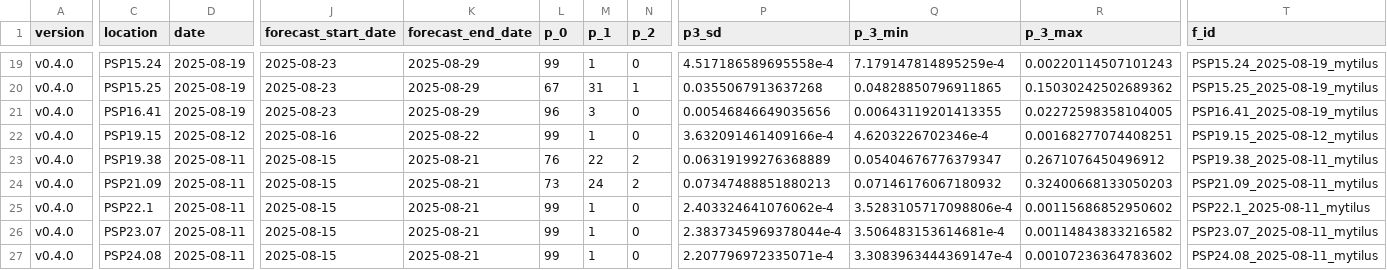
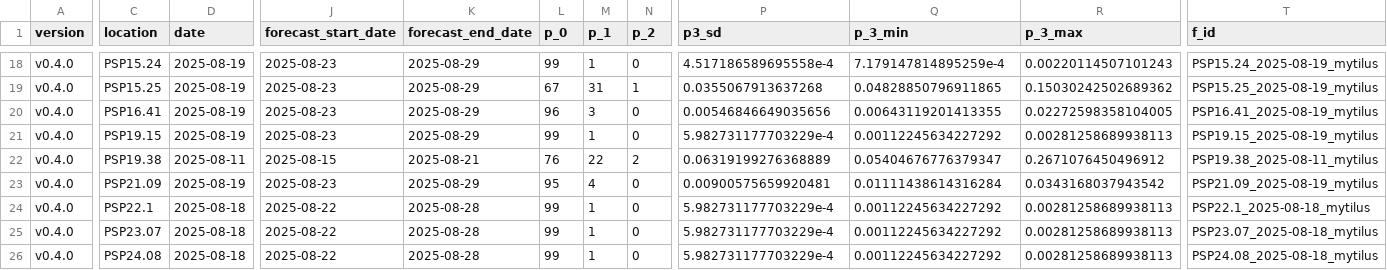
Before and after one commit to BigelowLab/pspforecast, a CSV file: inst/forecastdb/current_forecast.csv, drawn as a sheet; only a part is shown, gaps mark what is left out; addresses are those after the commit; the diff covers the shown part only; the diff names each change by its address in the sheet, - before the commit and + after, or states it on an @@ line.

```diff
--- a/inst/forecastdb/current_forecast.csv
+++ b/inst/forecastdb/current_forecast.csv
-D21 (date): 2025-08-12
+D21 (date): 2025-08-19
-J21 (forecast_start_date): 2025-08-16
+J21 (forecast_start_date): 2025-08-23
-K21 (forecast_end_date): 2025-08-22
+K21 (forecast_end_date): 2025-08-29
-P21 (p3_sd): 3.632091461409166e-4
+P21 (p3_sd): 5.982731177703229e-4
-Q21 (p_3_min): 4.6203226702346e-4
+Q21 (p_3_min): 0.00112245634227292
-R21 (p_3_max): 0.00168277074408251
+R21 (p_3_max): 0.00281258689938113
-T21 (f_id): PSP19.15_2025-08-12_mytilus
+T21 (f_id): PSP19.15_2025-08-19_mytilus
-D23 (date): 2025-08-11
+D23 (date): 2025-08-19
-J23 (forecast_start_date): 2025-08-15
+J23 (forecast_start_date): 2025-08-23
-K23 (forecast_end_date): 2025-08-21
+K23 (forecast_end_date): 2025-08-29
-L23 (p_0): 73
+L23 (p_0): 95
-M23 (p_1): 24
+M23 (p_1): 4
-N23 (p_2): 2
+N23 (p_2): 0
-P23 (p3_sd): 0.07347488851880213
+P23 (p3_sd): 0.00900575659920481
-Q23 (p_3_min): 0.07146176067180932
+Q23 (p_3_min): 0.01111438614316284
-R23 (p_3_max): 0.32400668133050203
+R23 (p_3_max): 0.0343168037943542
-T23 (f_id): PSP21.09_2025-08-11_mytilus
+T23 (f_id): PSP21.09_2025-08-19_mytilus
-D24:D26 (date): 2025-08-11
+D24:D26 (date): 2025-08-18
-J24:J26 (forecast_start_date): 2025-08-15
+J24:J26 (forecast_start_date): 2025-08-22
-K24:K26 (forecast_end_date): 2025-08-21
+K24:K26 (forecast_end_date): 2025-08-28
-P24 (p3_sd): 2.403324641076062e-4
+P24 (p3_sd): 5.982731177703229e-4
-Q24 (p_3_min): 3.5283105717098806e-4
+Q24 (p_3_min): 0.00112245634227292
-R24 (p_3_max): 0.00115686852950602
+R24 (p_3_max): 0.00281258689938113
-T24 (f_id): PSP22.1_2025-08-11_mytilus
+T24 (f_id): PSP22.1_2025-08-18_mytilus
-P25 (p3_sd): 2.3837345969378044e-4
+P25 (p3_sd): 5.982731177703229e-4
-Q25 (p_3_min): 3.506483153614681e-4
+Q25 (p_3_min): 0.00112245634227292
-R25 (p_3_max): 0.00114843833216582
+R25 (p_3_max): 0.00281258689938113
-T25 (f_id): PSP23.07_2025-08-11_mytilus
+T25 (f_id): PSP23.07_2025-08-18_mytilus
-P26 (p3_sd): 2.207796972335071e-4
+P26 (p3_sd): 5.982731177703229e-4
-Q26 (p_3_min): 3.3083963444369147e-4
+Q26 (p_3_min): 0.00112245634227292
-R26 (p_3_max): 0.00107236364783602
+R26 (p_3_max): 0.00281258689938113
-T26 (f_id): PSP24.08_2025-08-11_mytilus
+T26 (f_id): PSP24.08_2025-08-18_mytilus
```
Also changed, not shown: 1 added row, 1 removed row and 44 edited cells elsewhere in this file, inst/forecastdb/dmr_webpage_table.csv, 8 other files.
